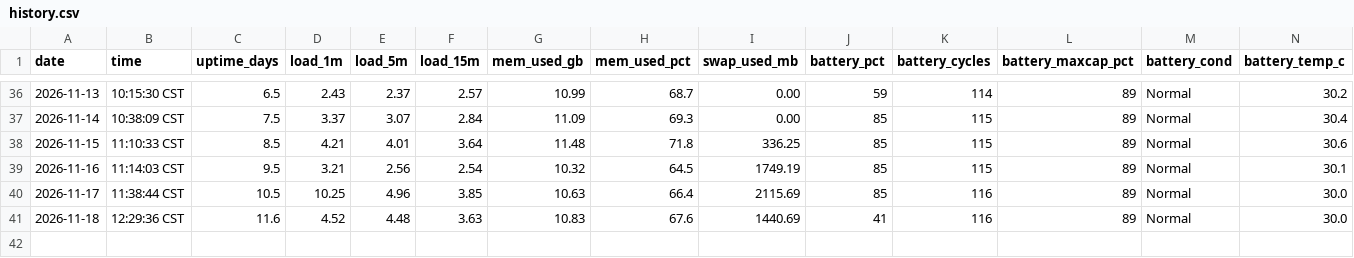
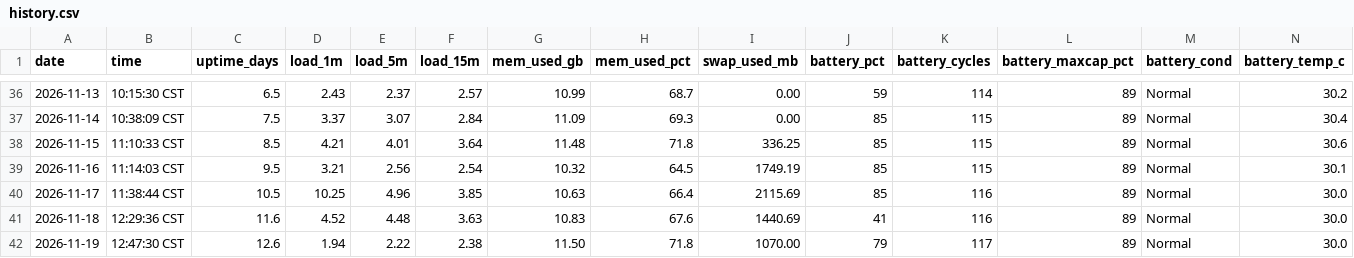
Before and after one commit to Franky100-pig/MyComputerStatus, a CSV file: data/history.csv, drawn as a sheet; only a part is shown, gaps mark what is left out; rows hold the shown columns only; the diff names each change by its address in the sheet, - before the commit and + after, or states it on an @@ line.

Commit message:
status: 2026-11-19 — the first 100 % charge in 41 reports, and the charge rate recovers to 26.6 pts/h
The 85 % ceiling held twice, at exactly 85 %, and then lifted: the pack went
74 -> 99 in the evening and topped to 100 at 21:03. It was still at 100 when
the lid opened at 08:03, 8h44m later, having lost one point.

charge_rate_max 13.0 -> 26.6 pts/h closes yesterday's derated-adapter item.

Also: 13 clamshell sleeps and nine full wakes, all nine due to the lid; the
swap pool shrank 3072 -> 2048 MB; one daemon killed at its own 15 MB cap with
9.9 GB free; a 320 MB macOS update ramdisk staged at 23:19:18.

```diff
--- a/data/history.csv
+++ b/data/history.csv
+row 42: 2026-11-19 | 12:47:30 CST | 12.6 | 1.94 | 2.22 | 2.38 | 11.50 | 71.8 | 1070.00 | 79 | 117 | 89 | Normal | 30.0
```
Also changed, not shown: 1 other file.
